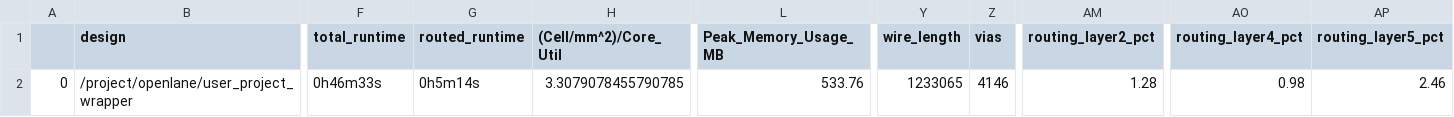
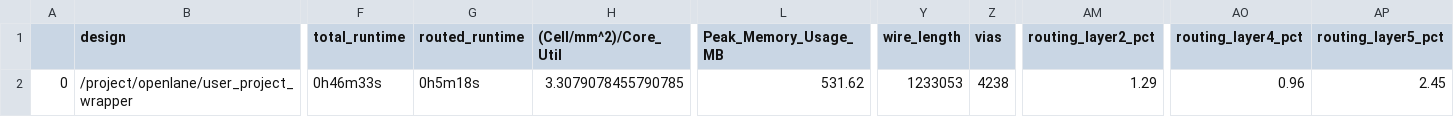
Before and after one commit to dineshannayya/yifive_r0, a CSV file: signoff/user_project_wrapper/final_summary_report.csv, drawn as a sheet; only a part is shown, gaps mark what is left out; the diff names each change by its address in the sheet, - before the commit and + after, or states it on an @@ line.

```diff
--- a/signoff/user_project_wrapper/final_summary_report.csv
+++ b/signoff/user_project_wrapper/final_summary_report.csv
-G2 (routed_runtime): 0h5m14s
+G2 (routed_runtime): 0h5m18s
-L2 (Peak_Memory_Usage_MB): 533.76
+L2 (Peak_Memory_Usage_MB): 531.62
-Y2 (wire_length): 1233065
+Y2 (wire_length): 1233053
-Z2 (vias): 4146
+Z2 (vias): 4238
-AM2 (routing_layer2_pct): 1.28
+AM2 (routing_layer2_pct): 1.29
-AO2 (routing_layer4_pct): 0.98
+AO2 (routing_layer4_pct): 0.96
-AP2 (routing_layer5_pct): 2.46
+AP2 (routing_layer5_pct): 2.45
```
Also changed, not shown: signoff/sdram/final_summary_report.csv, signoff/wb_interconnect/final_summary_report.csv, 26 other files.
